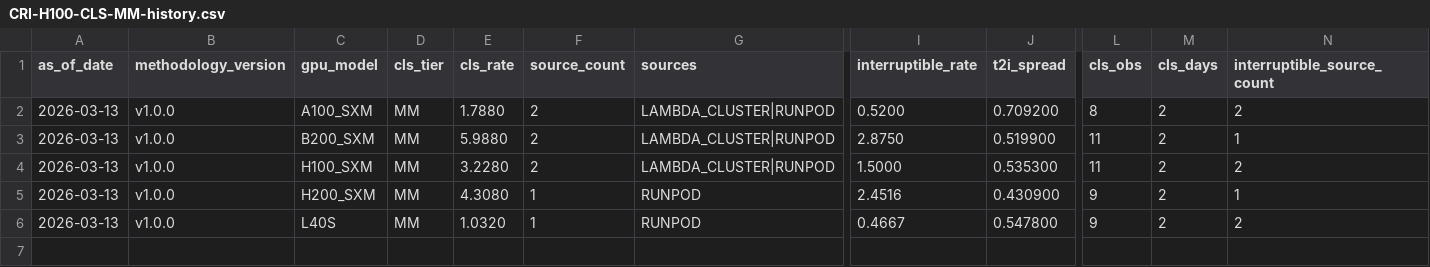
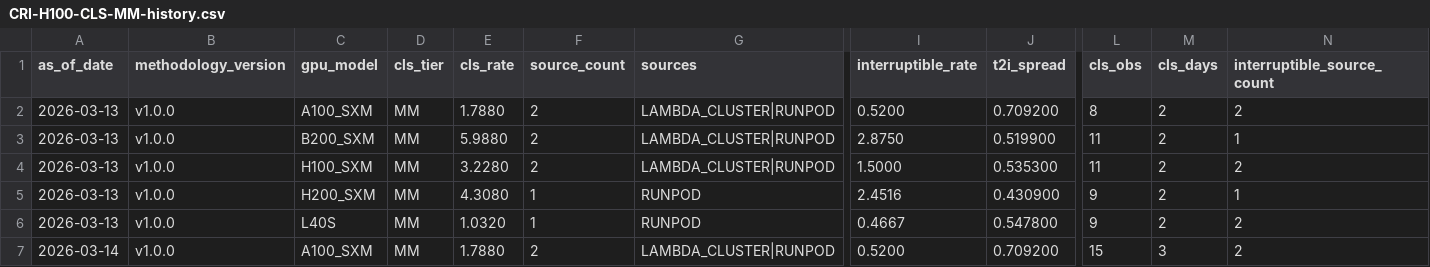
Before and after one commit to ccir-index/ccir-data, a CSV file: cri-h100-cls-mm/CRI-H100-CLS-MM-history.csv, drawn as a sheet; only a part is shown, gaps mark what is left out; rows hold the shown columns only; the diff names each change by its address in the sheet, - before the commit and + after, or states it on an @@ line.

Commit message:
data: MM A100_SXM cls_spreads 2026-03-14 [medium]

```diff
--- a/cri-h100-cls-mm/CRI-H100-CLS-MM-history.csv
+++ b/cri-h100-cls-mm/CRI-H100-CLS-MM-history.csv
+row 7: 2026-03-14 | v1.0.0 | A100_SXM | MM | 1.7880 | 2 | LAMBDA_CLUSTER|RUNPOD | 0.5200 | 0.709200 | 15 | 3 | 2
```
